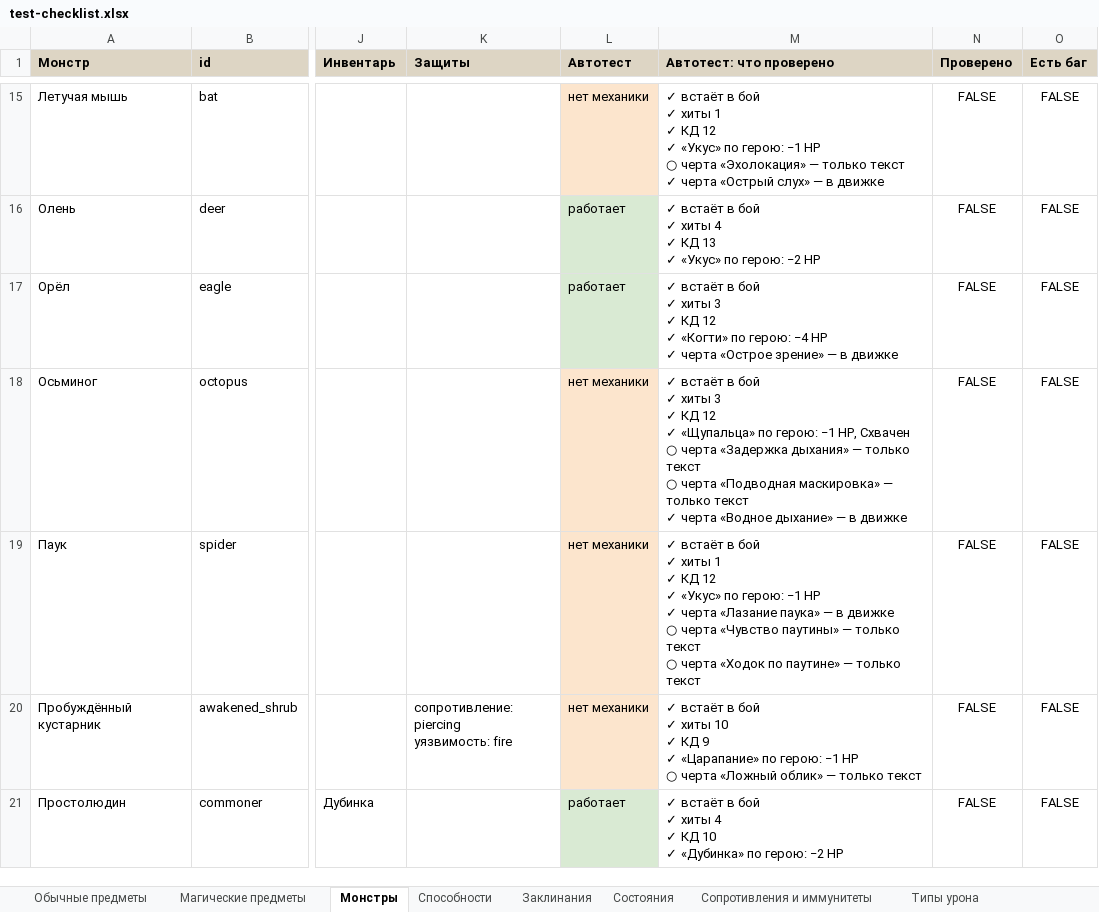
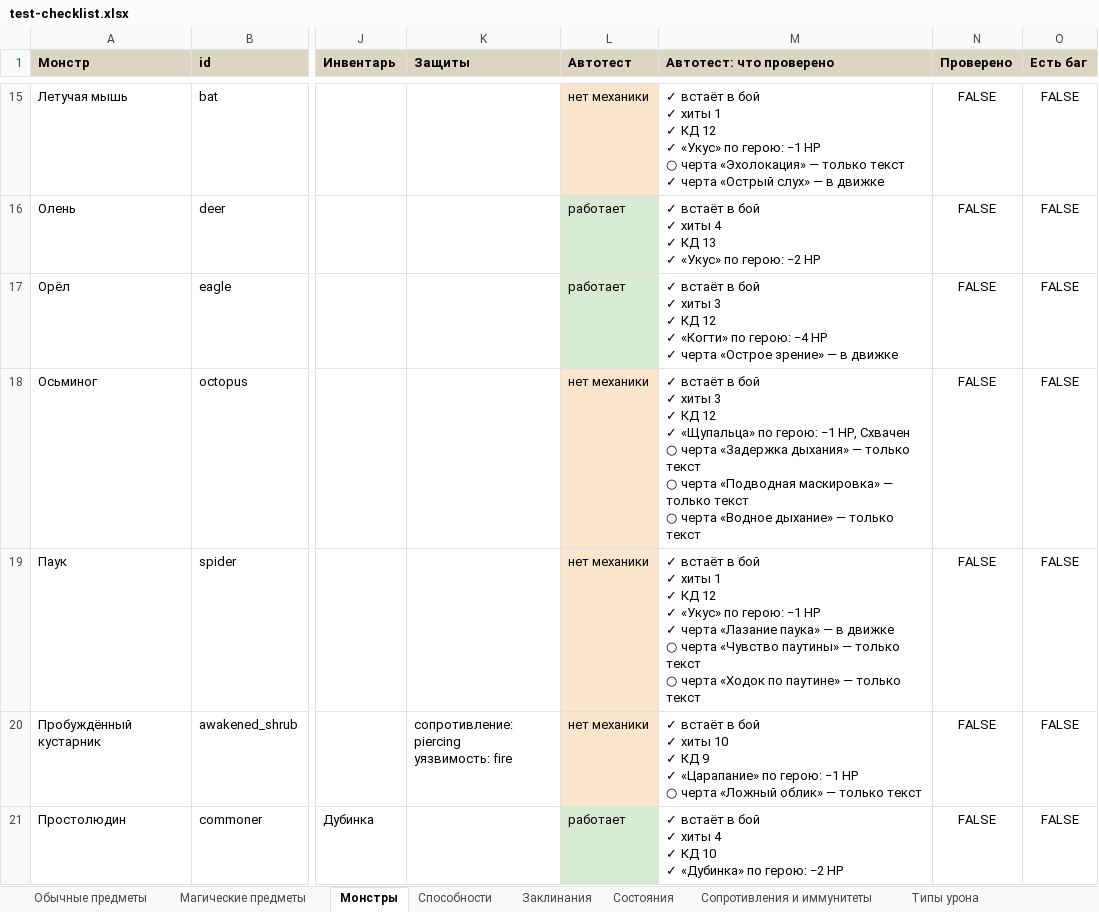
Before and after one commit to rapotekhin/dnd_llm, an Excel workbook: docs/checklist/test-checklist.xlsx, sheet Монстры, drawn as a sheet; only a part is shown, gaps mark what is left out; values as stored, in another font and other column widths than the file's, no borders; conditional formats not drawn; ↵ is a line break in a cell; the diff covers the shown part only; the diff names each change by its address in the sheet, - before the commit and + after, or states it on an @@ line.

```diff
--- a/docs/checklist/test-checklist.xlsx (sheet Монстры)
+++ b/docs/checklist/test-checklist.xlsx (sheet Монстры)
-M18 (Автотест: что проверено): …только текст ↵ ✓ черта «Водное дыхание» — в движке
+M18 (Автотест: что проверено): …только текст ↵ ○ черта «Водное дыхание» — только текст
```
Also changed, not shown: 12 edited cells and cell formats elsewhere in this sheet, sheet Заклинания, sheet Магические предметы, sheet Способности, 44 other files.
